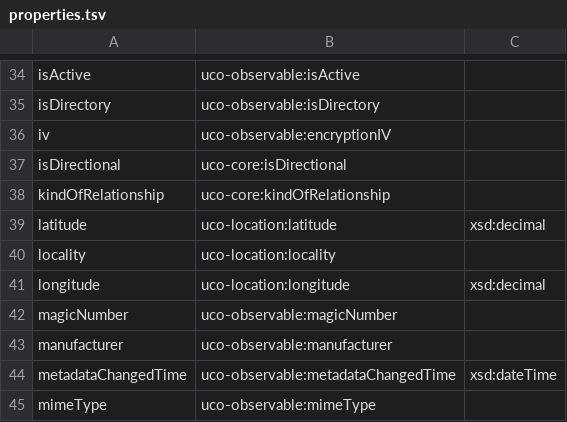
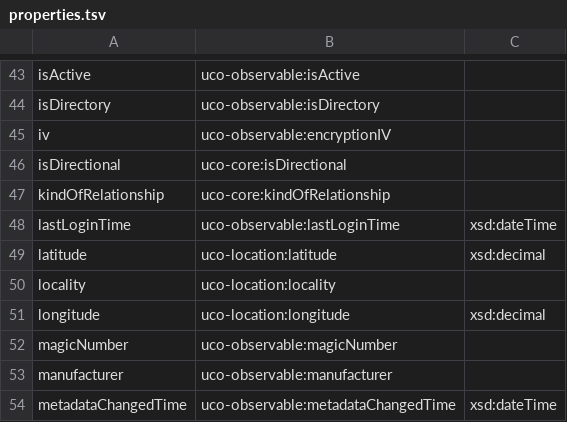
Before and after one commit to casework/CASE, a TSV file: migration/properties.tsv, drawn as a sheet; only a part is shown, gaps mark what is left out; the shorter side is filled out with more unchanged rows; the diff covers the shown part only; the diff names each change by its address in the sheet, - before the commit and + after, or states it on an @@ line.

```diff
--- a/migration/properties.tsv
+++ b/migration/properties.tsv
+row 48: lastLoginTime | uco-observable:lastLoginTime | xsd:dateTime
```
Also changed, not shown: 11 added rows elsewhere in this file, migration/concepts.tsv, 1 other file.
